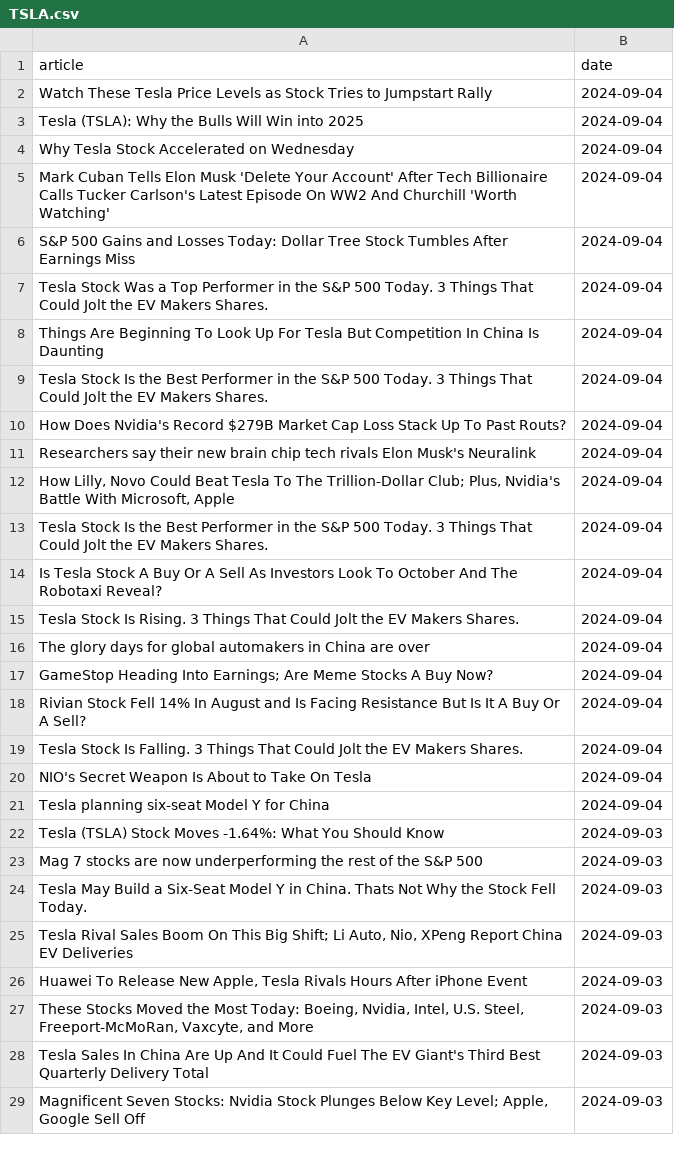
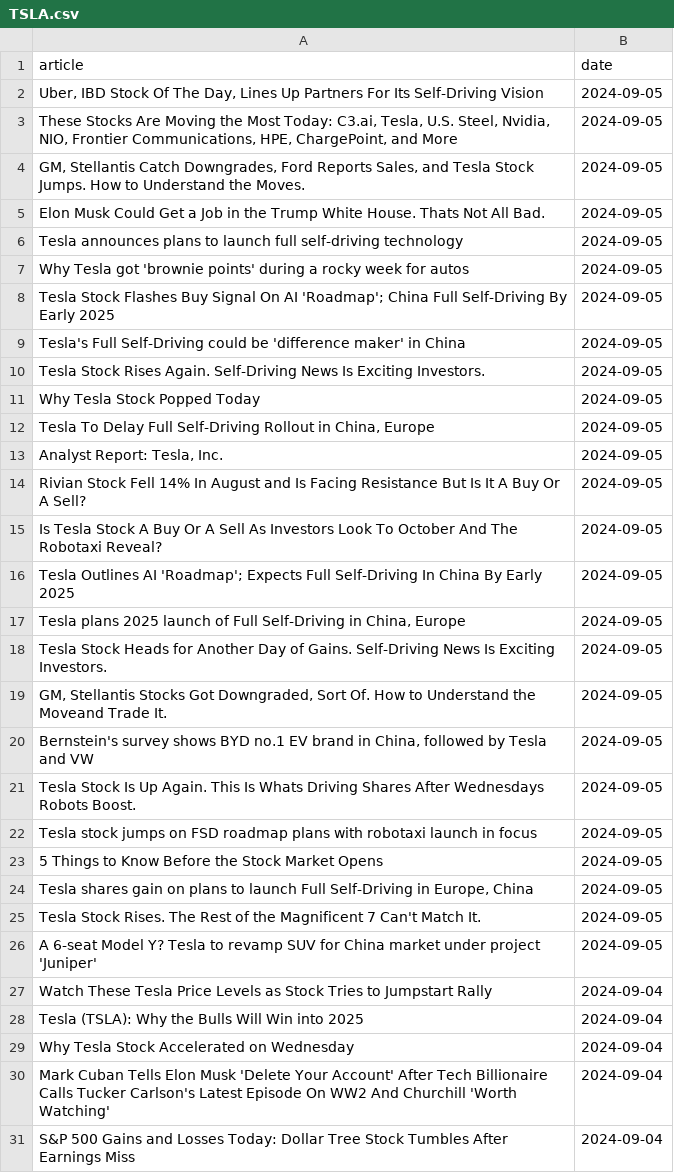
Before and after one commit to IgorUrbanowicz01/Stock-Trading-Setiment-Analysis, a CSV file: data/TSLA.csv, drawn as a sheet; only a part is shown; the shorter side is filled out with more unchanged rows; the diff names each change by its address in the sheet, - before the commit and + after, or states it on an @@ line.

```diff
--- a/data/TSLA.csv
+++ b/data/TSLA.csv
+row 2: Uber, IBD Stock Of The Day, Lines Up Partners For Its Self-Driving Vision | 2024-09-05
+row 3: These Stocks Are Moving the Most Today: C3.ai, Tesla, U.S. Steel, Nvidia, NIO, Frontier Communications, HPE, ChargePoint, and More | 2024-09-05
+row 4: GM, Stellantis Catch Downgrades, Ford Reports Sales, and Tesla Stock Jumps. How to Understand the Moves. | 2024-09-05
+row 5: Elon Musk Could Get a Job in the Trump White House. Thats Not All Bad. | 2024-09-05
+row 6: Tesla announces plans to launch full self-driving technology | 2024-09-05
+row 7: Why Tesla got 'brownie points' during a rocky week for autos | 2024-09-05
+row 8: Tesla Stock Flashes Buy Signal On AI 'Roadmap'; China Full Self-Driving By Early 2025 | 2024-09-05
+row 9: Tesla's Full Self-Driving could be 'difference maker' in China | 2024-09-05
+row 10: Tesla Stock Rises Again. Self-Driving News Is Exciting Investors. | 2024-09-05
+row 11: Why Tesla Stock Popped Today | 2024-09-05
+row 12: Tesla To Delay Full Self-Driving Rollout in China, Europe | 2024-09-05
+row 13: Analyst Report: Tesla, Inc. | 2024-09-05
+row 14: Rivian Stock Fell 14% In August and Is Facing Resistance But Is It A Buy Or A Sell? | 2024-09-05
+row 15: Is Tesla Stock A Buy Or A Sell As Investors Look To October And The Robotaxi Reveal? | 2024-09-05
+row 16: Tesla Outlines AI 'Roadmap'; Expects Full Self-Driving In China By Early 2025 | 2024-09-05
+row 17: Tesla plans 2025 launch of Full Self-Driving in China, Europe | 2024-09-05
+row 18: Tesla Stock Heads for Another Day of Gains. Self-Driving News Is Exciting Investors. | 2024-09-05
+row 19: GM, Stellantis Stocks Got Downgraded, Sort Of. How to Understand the Moveand Trade It. | 2024-09-05
+row 20: Bernstein's survey shows BYD no.1 EV brand in China, followed by Tesla and VW | 2024-09-05
+row 21: Tesla Stock Is Up Again. This Is Whats Driving Shares After Wednesdays Robots Boost. | 2024-09-05
+row 22: Tesla stock jumps on FSD roadmap plans with robotaxi launch in focus | 2024-09-05
+row 23: 5 Things to Know Before the Stock Market Opens | 2024-09-05
+row 24: Tesla shares gain on plans to launch Full Self-Driving in Europe, China | 2024-09-05
+row 25: Tesla Stock Rises. The Rest of the Magnificent 7 Can't Match It. | 2024-09-05
+row 26: A 6-seat Model Y? Tesla to revamp SUV for China market under project 'Juniper' | 2024-09-05
```
Also changed, not shown: data/AAPL.csv, data/GOOG.csv, 3 other files.
